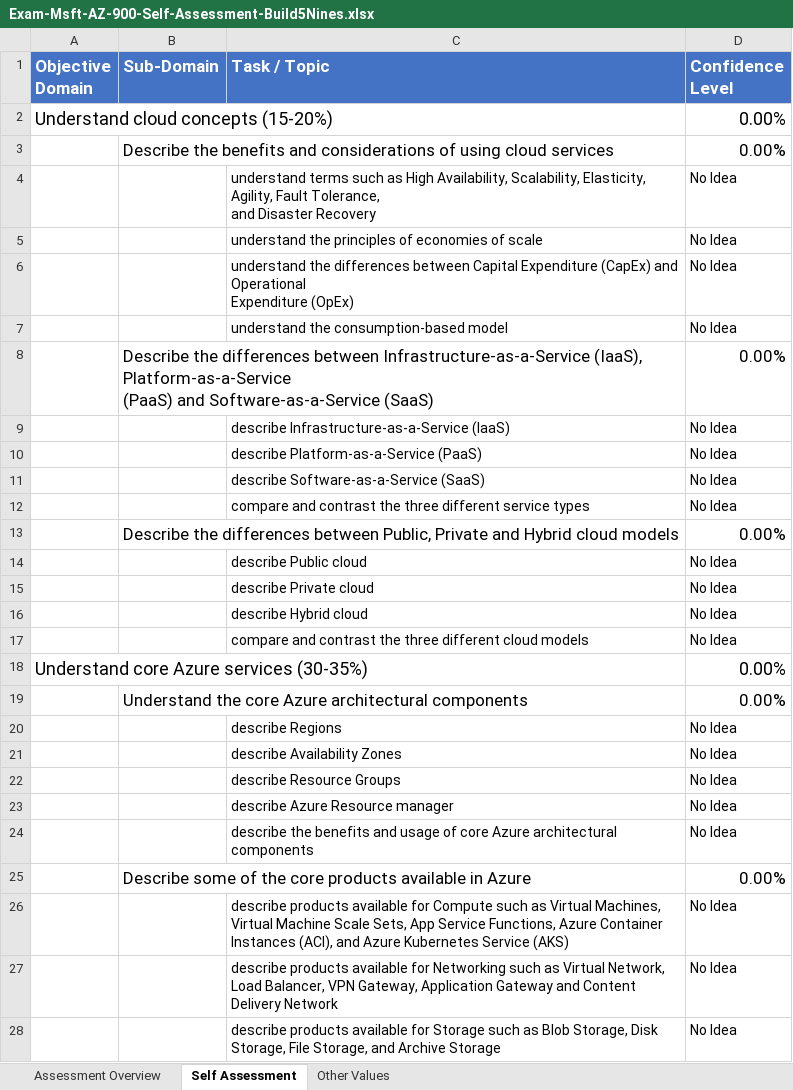
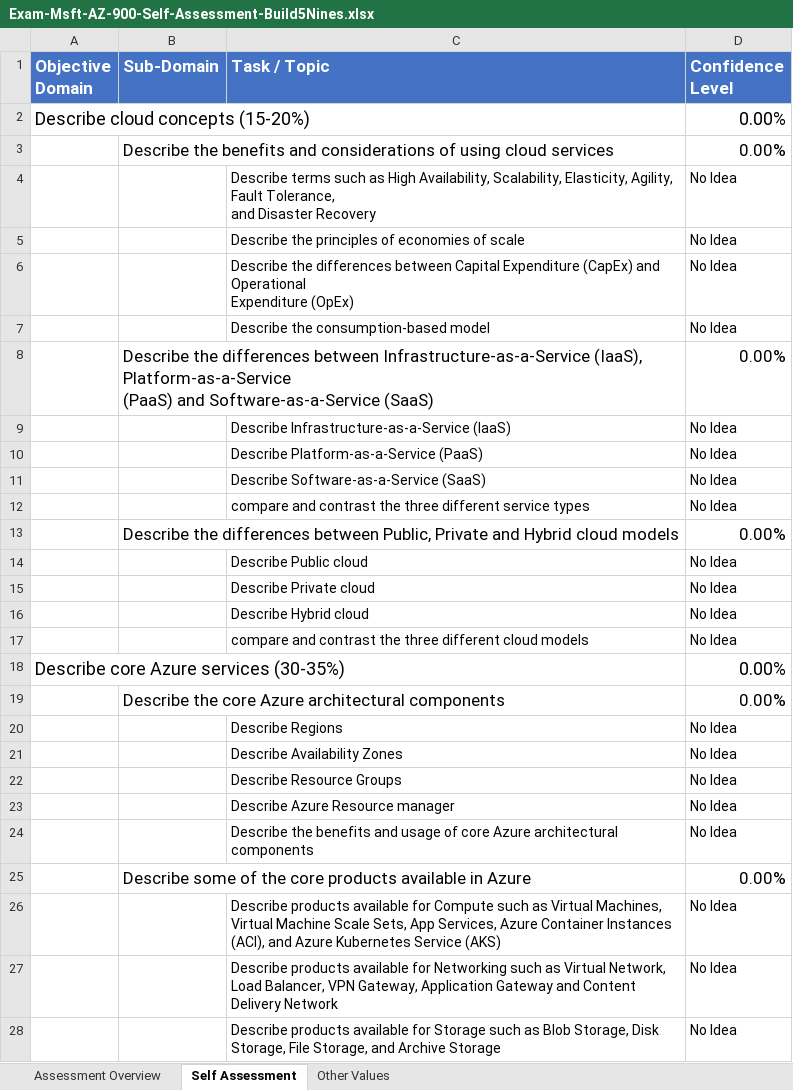
Before and after one commit to Build5Nines/exam-assessments, an Excel workbook: Assessments/Exam-Msft-AZ-900-Self-Assessment-Build5Nines.xlsx, sheet Self Assessment, drawn as a sheet; only a part is shown; values as stored, in another font and other column widths than the file's, no borders; conditional formats not drawn; the diff covers the shown part only; the diff names each change by its address in the sheet, - before the commit and + after, or states it on an @@ line.

Commit message:
updated AZ900 to the May 28, 2020 content

```diff
--- a/Assessments/Exam-Msft-AZ-900-Self-Assessment-Build5Nines.xlsx (sheet Self Assessment)
+++ b/Assessments/Exam-Msft-AZ-900-Self-Assessment-Build5Nines.xlsx (sheet Self Assessment)
-A2 (Objective Domain): Understand cloud concepts (15-20%)
+A2 (Objective Domain): Describe cloud concepts (15-20%)
-C4 (Task / Topic): understand terms such…
+C4 (Task / Topic): Describe terms such…
-C5 (Task / Topic): understand the principles…
+C5 (Task / Topic): Describe the principles…
-C6 (Task / Topic): understand the differences…
+C6 (Task / Topic): Describe the differences…
-C7 (Task / Topic): understand the consumption-based model
+C7 (Task / Topic): Describe the consumption-based model
-C9 (Task / Topic): describe Infrastructure-as-a-Service (IaaS)
+C9 (Task / Topic): Describe Infrastructure-as-a-Service (IaaS)
-C10 (Task / Topic): describe Platform-as-a-Service (PaaS)
+C10 (Task / Topic): Describe Platform-as-a-Service (PaaS)
-C11 (Task / Topic): describe Software-as-a-Service (SaaS)
+C11 (Task / Topic): Describe Software-as-a-Service (SaaS)
-C14 (Task / Topic): describe Public cloud
+C14 (Task / Topic): Describe Public cloud
-C15 (Task / Topic): describe Private cloud
+C15 (Task / Topic): Describe Private cloud
-C16 (Task / Topic): describe Hybrid cloud
+C16 (Task / Topic): Describe Hybrid cloud
-A18 (Objective Domain): Understand core Azure services (30-35%)
+A18 (Objective Domain): Describe core Azure services (30-35%)
-B19 (Sub-Domain): Understand the core…
+B19 (Sub-Domain): Describe the core…
-C20 (Task / Topic): describe Regions
+C20 (Task / Topic): Describe Regions
-C21 (Task / Topic): describe Availability Zones
+C21 (Task / Topic): Describe Availability Zones
-C22 (Task / Topic): describe Resource Groups
+C22 (Task / Topic): Describe Resource Groups
-C23 (Task / Topic): describe Azure Resource manager
+C23 (Task / Topic): Describe Azure Resource manager
-C24 (Task / Topic): describe the benefits…
+C24 (Task / Topic): Describe the benefits…
-C26 (Task / Topic): describe products available for Compute such as Virtual Machines, Virtual Machine Scale Sets, App Service Functions, Azure Container…
+C26 (Task / Topic): Describe products available for Compute such as Virtual Machines, Virtual Machine Scale Sets, App Services, Azure Container…
-C27 (Task / Topic): describe products available…
+C27 (Task / Topic): Describe products available…
-C28 (Task / Topic): describe products available…
+C28 (Task / Topic): Describe products available…
```
Also changed, not shown: 5 removed rows and 64 edited cells elsewhere in this sheet, sheet Assessment Overview, formulas that keep their value.
